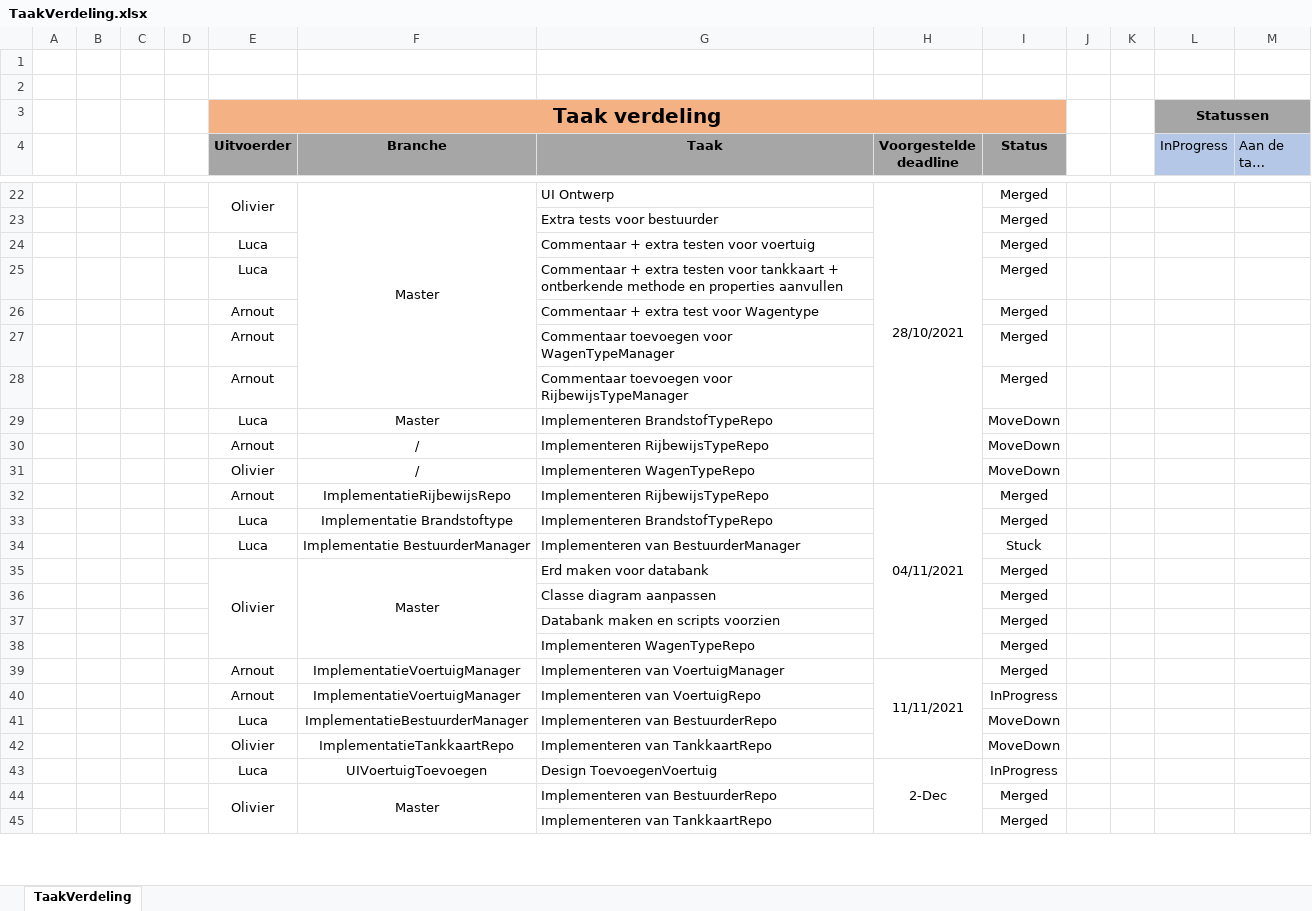
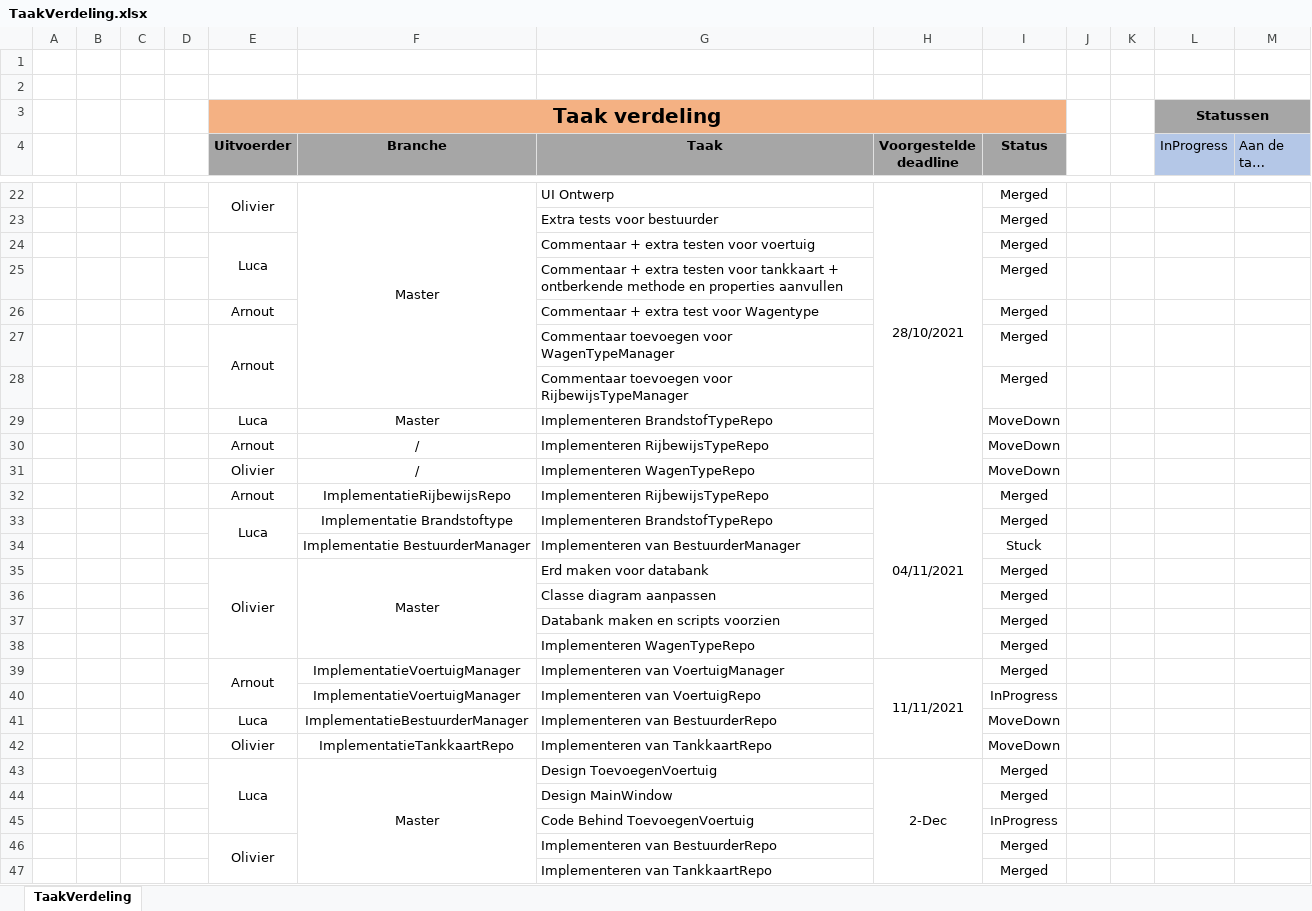
Before and after one commit to OlivierDeNeef/FleetMangementApp, an Excel workbook: Documentatie/Logboeken/TaakVerdeling.xlsx, sheet TaakVerdeling, drawn as a sheet; only a part is shown, gaps mark what is left out; long unchanged cells end in …; values as stored, in another font and other column widths than the file's, no borders; conditional formats not drawn; removed rows and columns are numbered as before the commit, all else as after; the diff covers the shown part only; the diff names each change by its address in the sheet, - before the commit and + after, or states it on an @@ line.

```diff
--- a/Documentatie/Logboeken/TaakVerdeling.xlsx (sheet TaakVerdeling)
+++ b/Documentatie/Logboeken/TaakVerdeling.xlsx (sheet TaakVerdeling)
+E24:E25 merged
-E25 (Uitvoerder): Luca
+E25 (Uitvoerder): (empty)
+E27:E28 merged
-E28 (Uitvoerder): Arnout
+E28 (Uitvoerder): (empty)
+E33:E34 merged
-E34 (Uitvoerder): Luca
+E34 (Uitvoerder): (empty)
+E39:E40 merged
-E40 (Uitvoerder): Arnout
+E40 (Uitvoerder): (empty)
+E43:E45 merged
-F43 (Branche): UIVoertuigToevoegen
+F43 (Branche): Master
+F43:F49 merged
-I43 (Status): InProgress
+I43 (Status): Merged
+row 44:  |  |  |  |  |  | Design MainWindow |  | Merged
+row 45:  |  |  |  |  |  | Code Behind ToevoegenVoertuig |  | InProgress
-F46 (Branche): Master
+F46 (Branche): (empty)
-F44:F46 merged
```
Also changed, not shown: 1 added row and 1 edited cell elsewhere in this sheet, Documentatie/Logboeken/Logboek-Olivier-De-Neef .xlsx, 5 other files.
